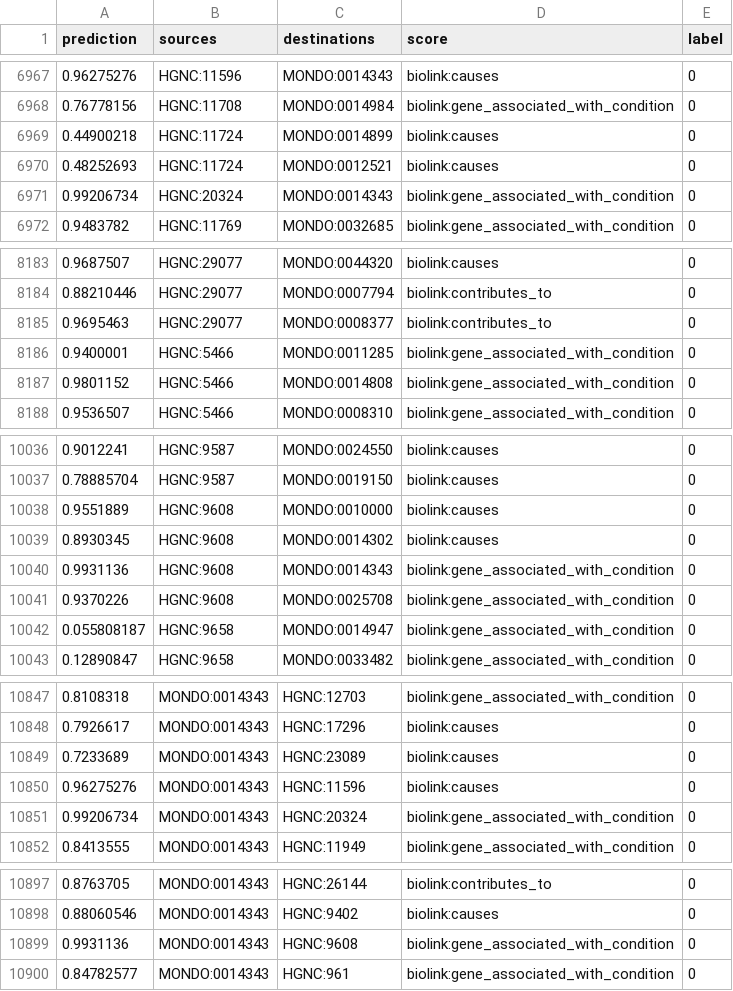
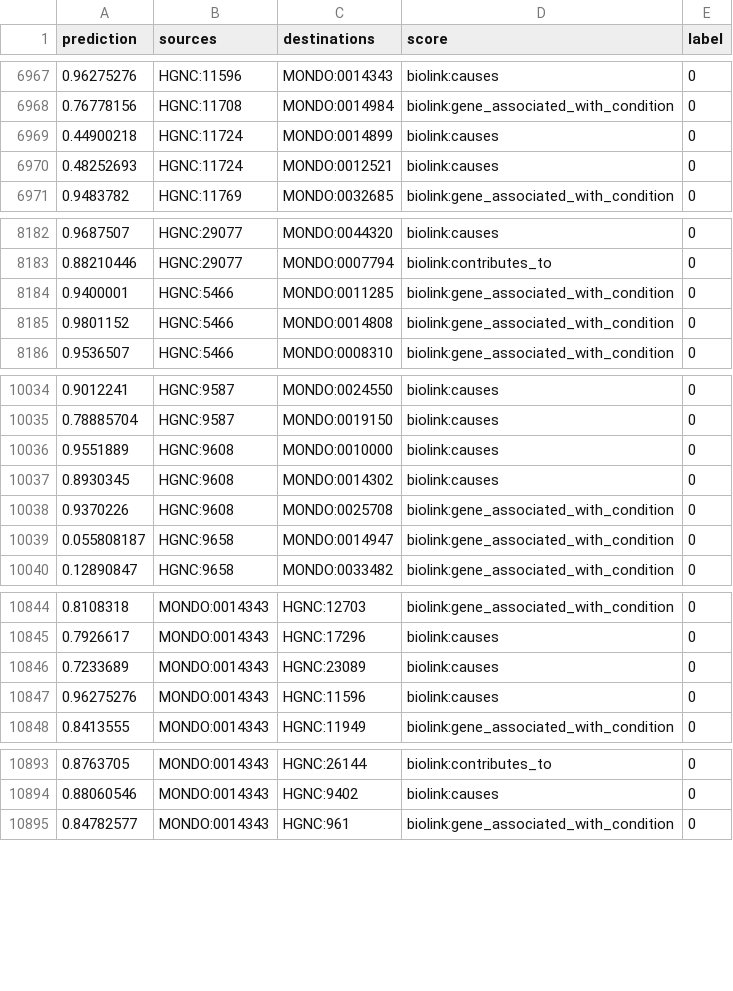
Before and after one commit to kcortes133/EdgePrediction, a TSV file: monarch_percep_rand13_80/edge_predictions.tsv, drawn as a sheet; only a part is shown, gaps mark what is left out; the diff covers the shown part only.

```diff
--- a/monarch_percep_rand13_80/edge_predictions.tsv
+++ b/monarch_percep_rand13_80/edge_predictions.tsv
@@ -6970,3 +6970,2 @@ prediction	sources	destinations	score	label
 0.48252693	HGNC:11724	MONDO:0012521	biolink:causes	0
-0.99206734	HGNC:20324	MONDO:0014343	biolink:gene_associated_with_condition	0
 0.9483782	HGNC:11769	MONDO:0032685	biolink:gene_associated_with_condition	0
@@ -8184,3 +8183,2 @@ prediction	sources	destinations	score	label
 0.88210446	HGNC:29077	MONDO:0007794	biolink:contributes_to	0
-0.9695463	HGNC:29077	MONDO:0008377	biolink:contributes_to	0
 0.9400001	HGNC:5466	MONDO:0011285	biolink:gene_associated_with_condition	0
@@ -10039,3 +10037,2 @@ prediction	sources	destinations	score	label
 0.8930345	HGNC:9608	MONDO:0014302	biolink:causes	0
-0.9931136	HGNC:9608	MONDO:0014343	biolink:gene_associated_with_condition	0
 0.9370226	HGNC:9608	MONDO:0025708	biolink:gene_associated_with_condition	0
@@ -10850,3 +10847,2 @@ prediction	sources	destinations	score	label
 0.96275276	MONDO:0014343	HGNC:11596	biolink:causes	0
-0.99206734	MONDO:0014343	HGNC:20324	biolink:gene_associated_with_condition	0
 0.8413555	MONDO:0014343	HGNC:11949	biolink:gene_associated_with_condition	0
@@ -10898,3 +10894,2 @@ prediction	sources	destinations	score	label
 0.88060546	MONDO:0014343	HGNC:9402	biolink:causes	0
-0.9931136	MONDO:0014343	HGNC:9608	biolink:gene_associated_with_condition	0
 0.84782577	MONDO:0014343	HGNC:961	biolink:gene_associated_with_condition	0
```
Also changed, not shown: 3 removed rows elsewhere in this file, comparison_figures/TopRankSummary/rank_matrix_all_subsets.tsv, monarch_percep_rand_80/edge_predictions.tsv, 37 other files.
